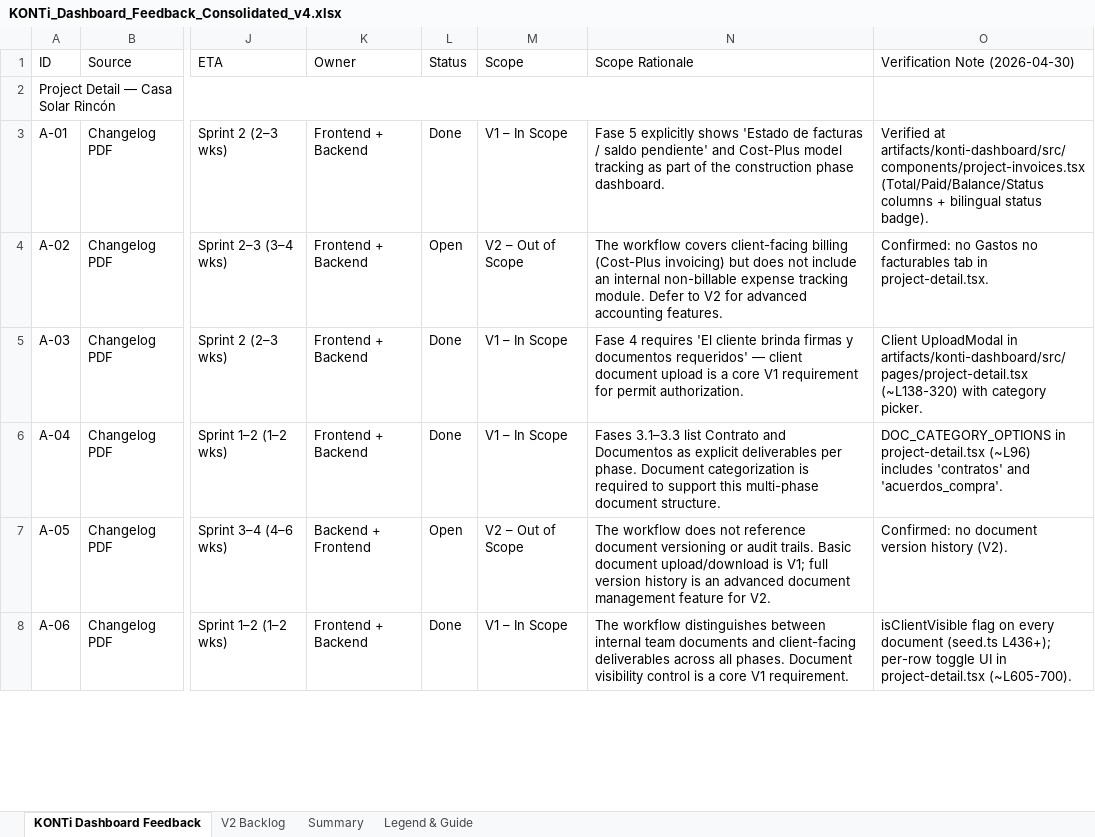
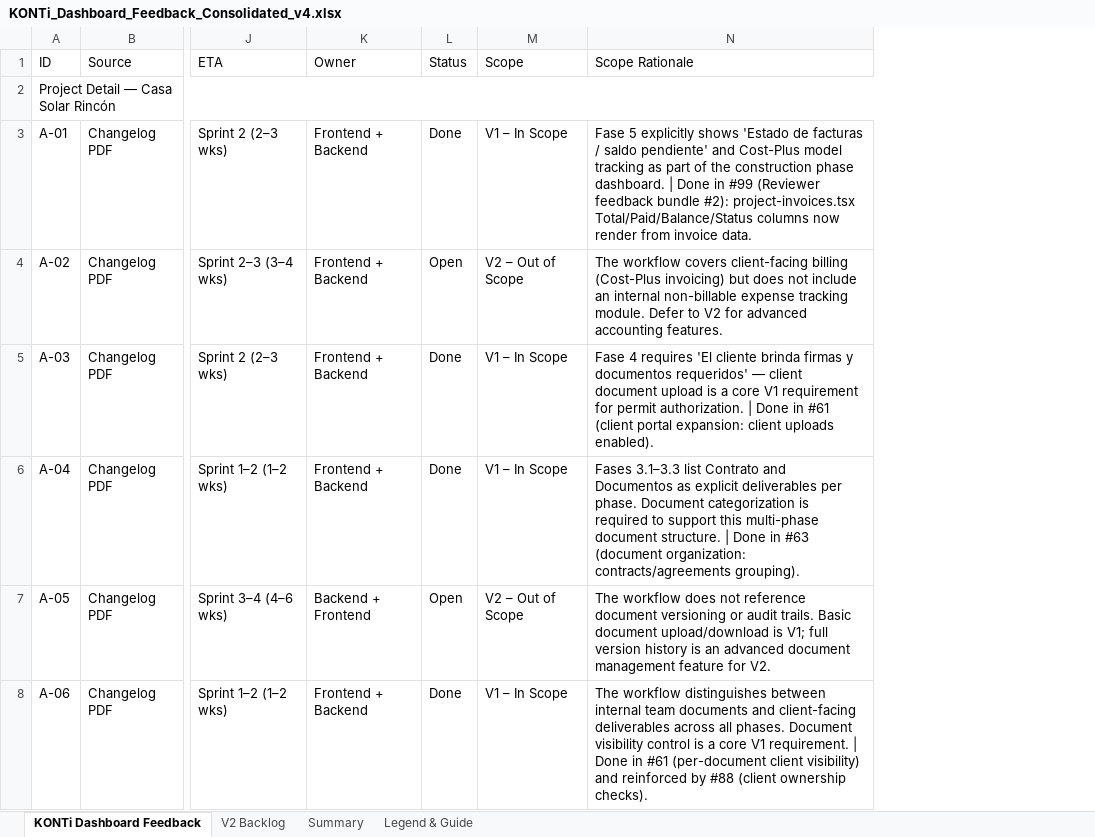
Before and after one commit to gmena83/Arch-Firm-Hub, an Excel workbook: attached_assets/reports/KONTi_Dashboard_Feedback_Consolidated_v4.xlsx, sheet KONTi Dashboard Feedback, drawn as a sheet; only a part is shown, gaps mark what is left out; values as stored, in another font and other column widths than the file's, no cell formats; the diff covers the shown part only; the diff names each change by its address in the sheet, - before the commit and + after, or states it on an @@ line.

```diff
--- a/attached_assets/reports/KONTi_Dashboard_Feedback_Consolidated_v4.xlsx (sheet KONTi Dashboard Feedback)
+++ b/attached_assets/reports/KONTi_Dashboard_Feedback_Consolidated_v4.xlsx (sheet KONTi Dashboard Feedback)
-column O (Verification Note (2026-04-30)), rows 3-8: Verified at artifacts/konti-dashboard/src/components/project-invoices.tsx (Total/Paid/Balance/Status columns + bilingual status badge). | Confirmed: no Gastos no facturables tab in project-detail.tsx. | Client UploadModal in artifacts/konti-dashboard/src/pages/project-detail.tsx (~L138-320) with category picker. | DOC_CATEGORY_OPTIONS in project-detail.tsx (~L96) includes 'contratos' and 'acuerdos_compra'. | Confirmed: no document version history (V2). | isClientVisible flag on every document (seed.ts L436+); per-row toggle UI in project-detail.tsx (~L605-700).
-N3 (Scope Rationale): …phase dashboard.
+N3 (Scope Rationale): …phase dashboard. | Done in #99 (Reviewer feedback bundle #2): project-invoices.tsx Total/Paid/Balance/Status columns now render from invoice data.
-N5 (Scope Rationale): …permit authorization.
+N5 (Scope Rationale): …permit authorization. | Done in #61 (client portal expansion: client uploads enabled).
-N6 (Scope Rationale): …document structure.
+N6 (Scope Rationale): …document structure. | Done in #63 (document organization: contracts/agreements grouping).
-N8 (Scope Rationale): …V1 requirement.
+N8 (Scope Rationale): …V1 requirement. | Done in #61 (per-document client visibility) and reinforced by #88 (client ownership checks).
```
Also changed, not shown: 58 edited cells elsewhere in this sheet, sheet Summary, sheet V2 Backlog, cell formats, attached_assets/KONTi_Dashboard_Feedback_Consolidated_v3_addressed.xlsx, 20 other files.
